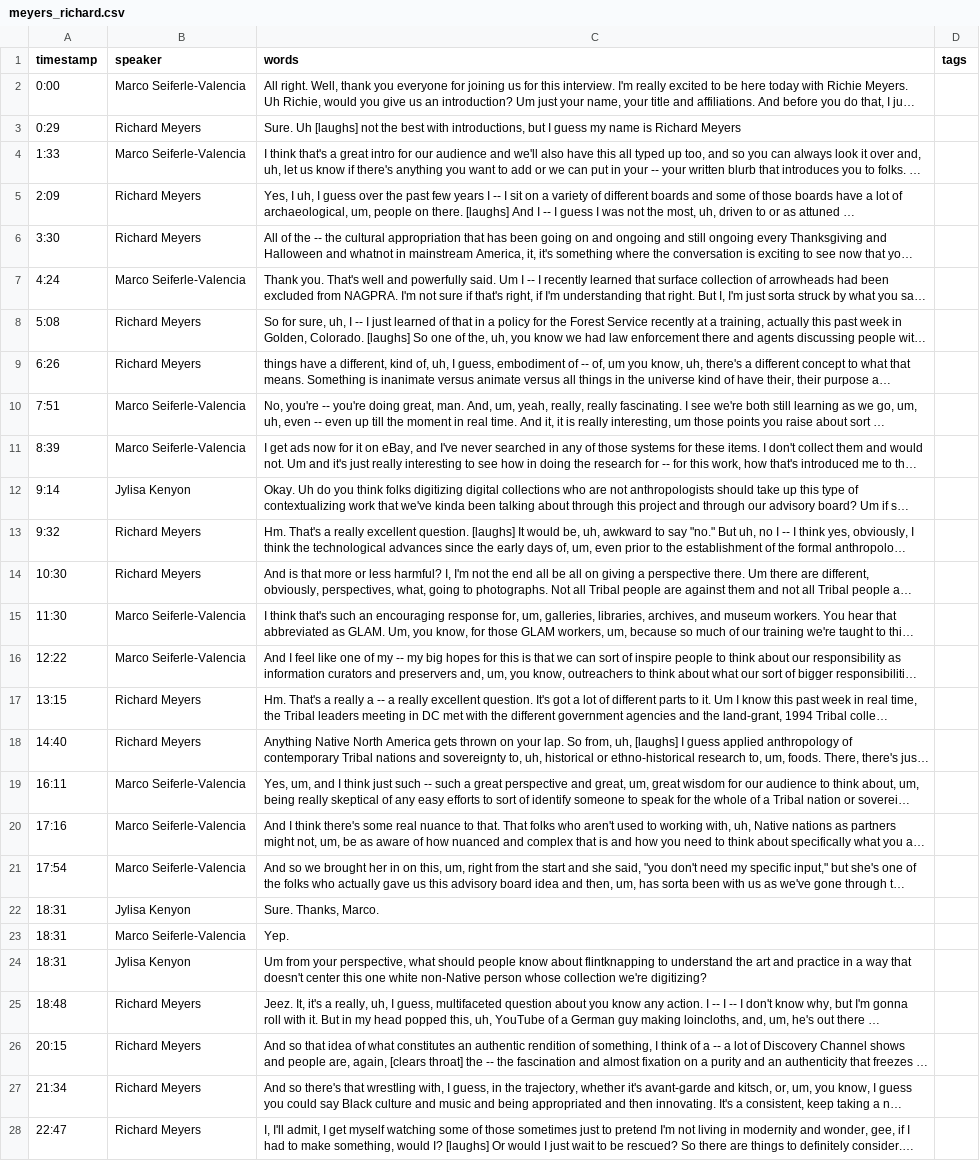
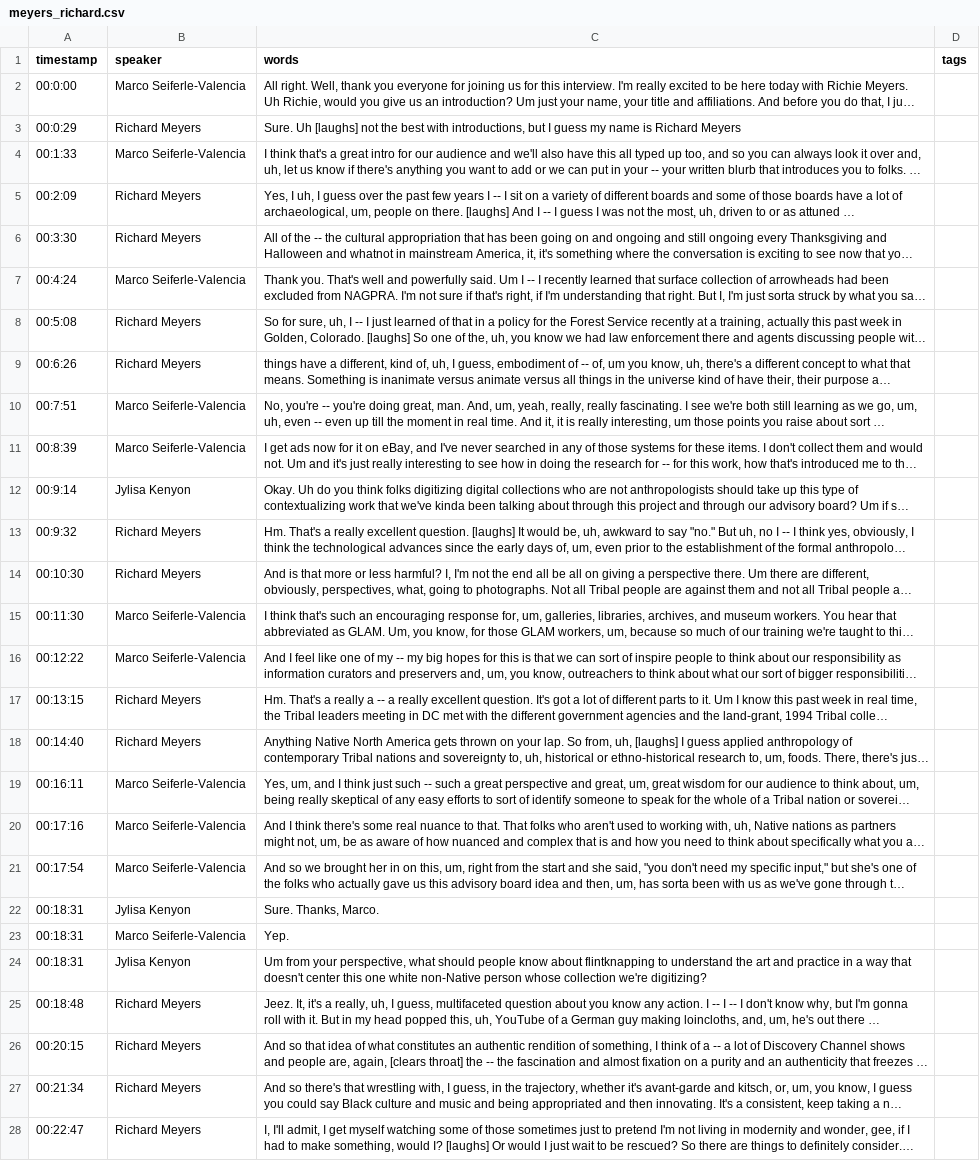
Before and after one commit to jylisadoney/CLIR-AB-Transcripts, a CSV file: _data/transcripts/meyers_richard.csv, drawn as a sheet; only a part is shown; long unchanged cells end in …; the diff covers the shown part only; the diff names each change by its address in the sheet, - before the commit and + after, or states it on an @@ line.

Commit message:
Add files via upload

```diff
--- a/_data/transcripts/meyers_richard.csv
+++ b/_data/transcripts/meyers_richard.csv
-A2 (timestamp): 0:00
+A2 (timestamp): 00:0:00
-A3 (timestamp): 0:29
+A3 (timestamp): 00:0:29
-A4 (timestamp): 1:33
+A4 (timestamp): 00:1:33
-A5 (timestamp): 2:09
+A5 (timestamp): 00:2:09
-A6 (timestamp): 3:30
+A6 (timestamp): 00:3:30
-A7 (timestamp): 4:24
+A7 (timestamp): 00:4:24
-A8 (timestamp): 5:08
+A8 (timestamp): 00:5:08
-A9 (timestamp): 6:26
+A9 (timestamp): 00:6:26
-A10 (timestamp): 7:51
+A10 (timestamp): 00:7:51
-A11 (timestamp): 8:39
+A11 (timestamp): 00:8:39
-A12 (timestamp): 9:14
+A12 (timestamp): 00:9:14
-A13 (timestamp): 9:32
+A13 (timestamp): 00:9:32
-A14 (timestamp): 10:30
+A14 (timestamp): 00:10:30
-A15 (timestamp): 11:30
+A15 (timestamp): 00:11:30
-A16 (timestamp): 12:22
+A16 (timestamp): 00:12:22
-A17 (timestamp): 13:15
+A17 (timestamp): 00:13:15
-A18 (timestamp): 14:40
+A18 (timestamp): 00:14:40
-A19 (timestamp): 16:11
+A19 (timestamp): 00:16:11
-A20 (timestamp): 17:16
+A20 (timestamp): 00:17:16
-A21 (timestamp): 17:54
+A21 (timestamp): 00:17:54
-A22:A24 (timestamp): 18:31
+A22:A24 (timestamp): 00:18:31
-A25 (timestamp): 18:48
+A25 (timestamp): 00:18:48
-A26 (timestamp): 20:15
+A26 (timestamp): 00:20:15
-A27 (timestamp): 21:34
+A27 (timestamp): 00:21:34
-A28 (timestamp): 22:47
+A28 (timestamp): 00:22:47
```
Also changed, not shown: 38 edited cells elsewhere in this file.
